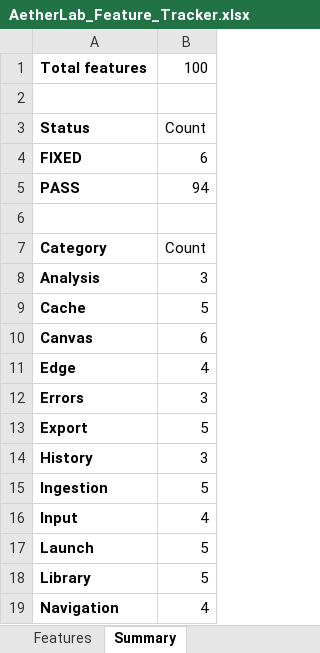
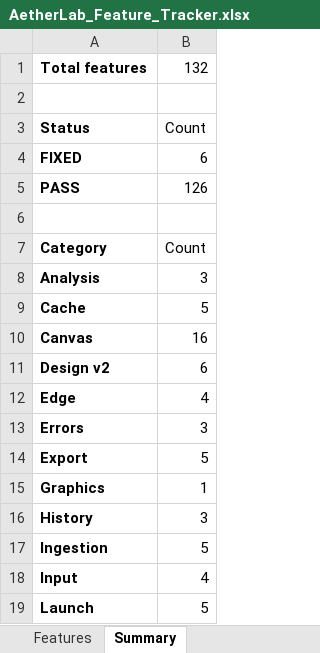
Before and after one commit to gopheriv/aetherlab, an Excel workbook: AetherLab_Feature_Tracker.xlsx, sheet Summary, drawn as a sheet; only a part is shown; the shorter side is filled out with more unchanged rows; values as stored, in another font and other column widths than the file's, no borders; the diff covers the shown part only; the diff names each change by its address in the sheet, - before the commit and + after, or states it on an @@ line.

```diff
--- a/AetherLab_Feature_Tracker.xlsx (sheet Summary)
+++ b/AetherLab_Feature_Tracker.xlsx (sheet Summary)
-B1: 100
+B1: 132
-B5: 94
+B5: 126
-B10: 6
+B10: 16
+row 11: Design v2 | 6
+row 15: Graphics | 1
```
Also changed, not shown: 4 added rows and 3 edited cells elsewhere in this sheet, sheet Features, 4 other files.
